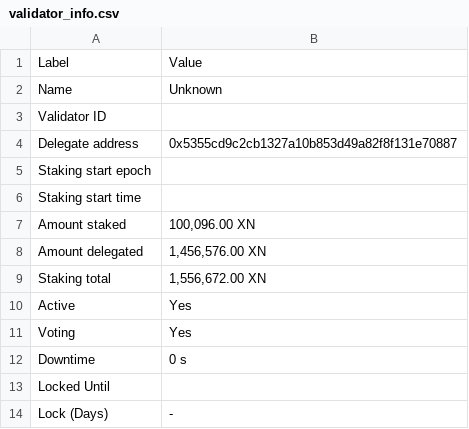
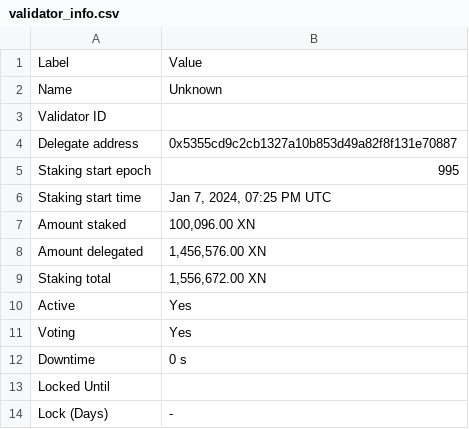
Before and after one commit to TreeCityWes/X1-Validator-Scrape, a CSV file: validator_info.csv, drawn as a sheet.

```diff
--- a/validator_info.csv
+++ b/validator_info.csv
@@ -4,4 +4,4 @@ Validator ID,
 Delegate address,0x5355cd9c2cb1327a10b853d49a82f8f131e70887
-Staking start epoch,
-Staking start time,
+Staking start epoch,995
+Staking start time,"Jan 7, 2024, 07:25 PM UTC"
 Amount staked,"100,096.00 XN"
```
